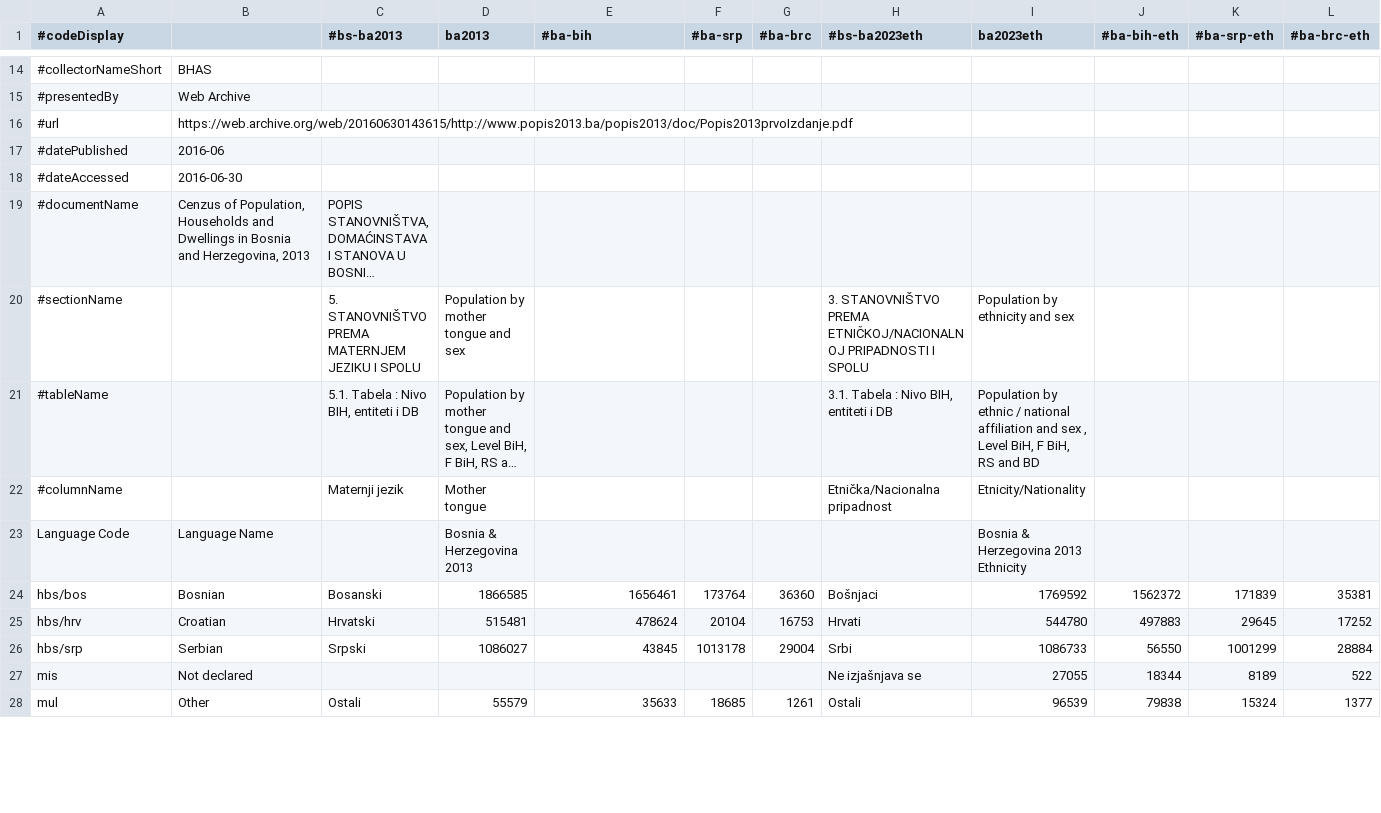
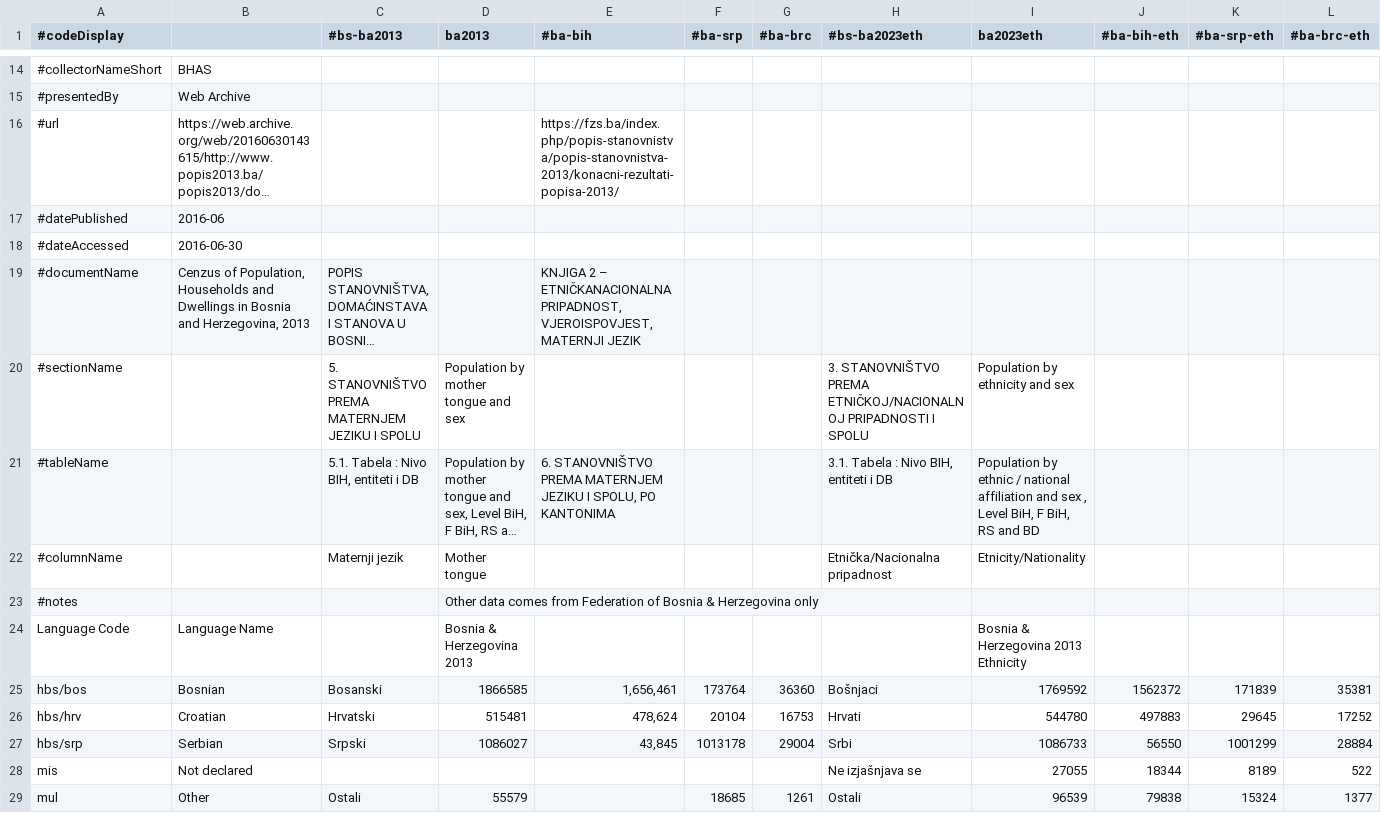
Before and after one commit to Translation-Commons/lang-nav, a TSV file: public/data/census/official/bs2013.tsv, drawn as a sheet; only a part is shown, gaps mark what is left out; long unchanged cells end in …; addresses are those after the commit; the diff covers the shown part only; the diff names each change by its address in the sheet, - before the commit and + after, or states it on an @@ line.

```diff
--- a/public/data/census/official/bs2013.tsv
+++ b/public/data/census/official/bs2013.tsv
-E16 (#ba-bih): (empty)
+E16 (#ba-bih): https://fzs.ba/index.php/popis-stanovnistva/popis-stanovnistva-2013/konacni-rezultati-popisa-2013/
-E19 (#ba-bih): (empty)
+E19 (#ba-bih): KNJIGA 2 – ETNIČKANACIONALNA PRIPADNOST,VJEROISPOVJEST, MATERNJI JEZIK
-E21 (#ba-bih): (empty)
+E21 (#ba-bih): 6. STANOVNIŠTVO PREMA MATERNJEM JEZIKU I SPOLU, PO KANTONIMA
+row 23: #notes |  |  | Other data comes from Federation of Bosnia & Herzegovina only
-E25 (#ba-bih): 1656461
+E25 (#ba-bih): 1,656,461
-E26 (#ba-bih): 478624
+E26 (#ba-bih): 478,624
-E27 (#ba-bih): 43845
+E27 (#ba-bih): 43,845
-E29 (#ba-bih): 35633
+E29 (#ba-bih): (empty)
```
Also changed, not shown: 15 added rows and 7 edited cells elsewhere in this file, 1 other file.
